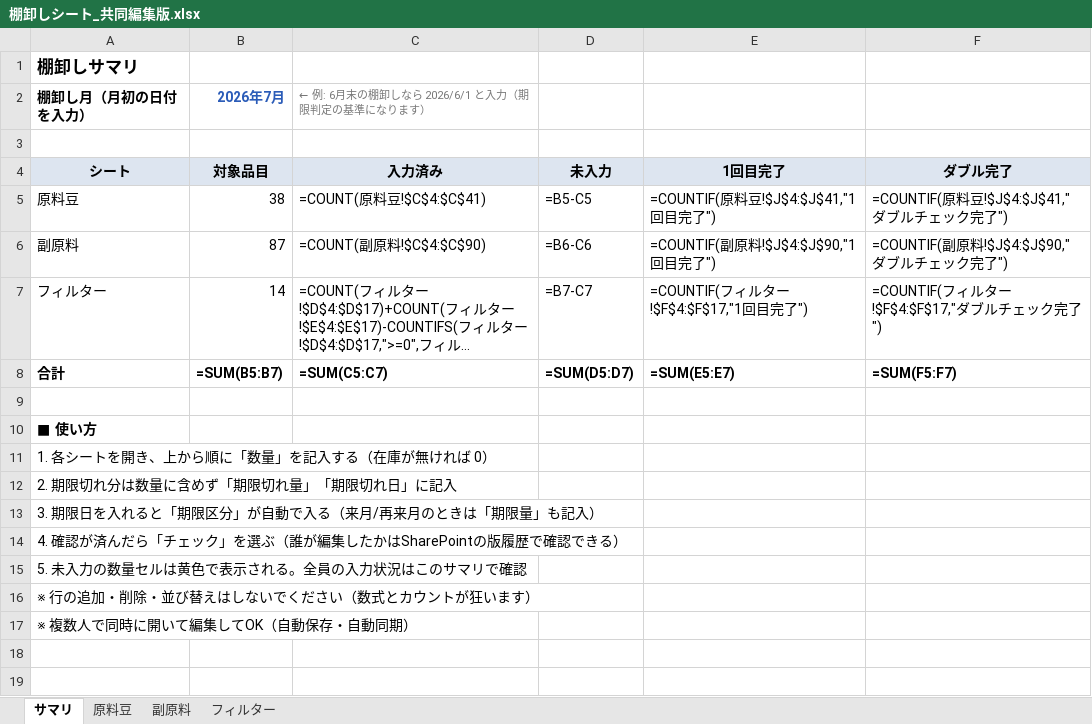
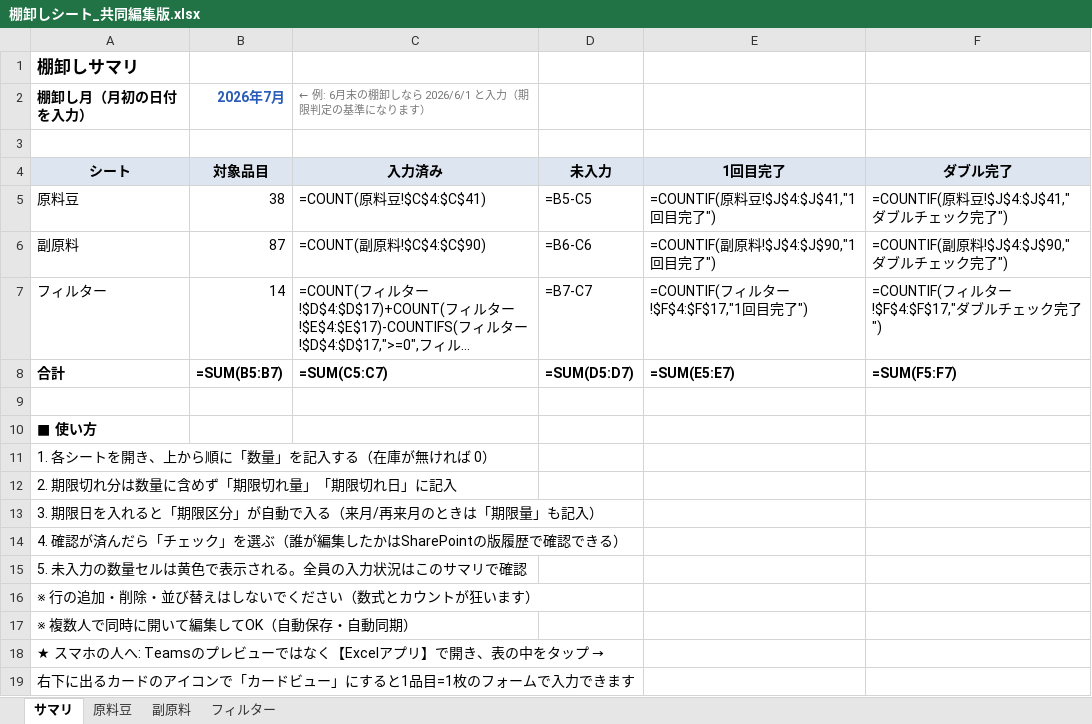
Before and after one commit to bottiubihara-ops/-, an Excel workbook: excel/棚卸しシート_共同編集版.xlsx, sheet サマリ, drawn as a sheet; long unchanged cells end in …; values as stored, in another font and other column widths than the file's, no borders; formulas without a stored value are shown as written; the diff names each change by its address in the sheet, - before the commit and + after, or states it on an @@ line.

```diff
--- a/excel/棚卸しシート_共同編集版.xlsx (sheet サマリ)
+++ b/excel/棚卸しシート_共同編集版.xlsx (sheet サマリ)
+row 18: ★ スマホの人へ: Teamsのプレビューではなく【Excelアプリ】で開き、表の中をタップ →
+row 19: 右下に出るカードのアイコンで「カードビュー」にすると1品目=1枚のフォームで入力できます
```
Also changed, not shown: 1 other file.
